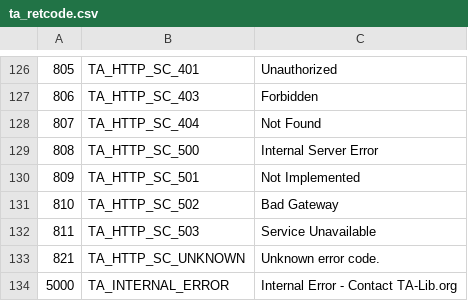
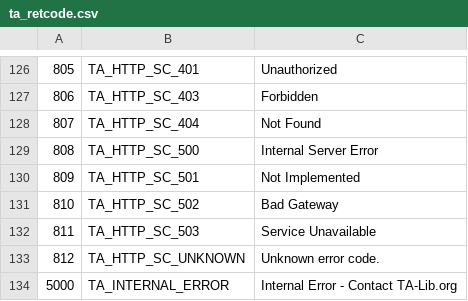
Before and after one commit to trufanov-nok/ta-lib-rt, a CSV file: ta-lib/c/src/ta_common/ta_retcode.csv, drawn as a sheet; only a part is shown, gaps mark what is left out.

Commit message:
Correct value of one of the HTTP error in TA_RetCode. Issues reported by Pawel.

```diff
--- a/ta-lib/c/src/ta_common/ta_retcode.csv
+++ b/ta-lib/c/src/ta_common/ta_retcode.csv
@@ -132,3 +132,3 @@
 811,TA_HTTP_SC_503,Service Unavailable
-821,TA_HTTP_SC_UNKNOWN,Unknown error code.
+812,TA_HTTP_SC_UNKNOWN,Unknown error code.
 5000,TA_INTERNAL_ERROR,Internal Error - Contact TA-Lib.org
```
Also changed, not shown: 1 other file.
